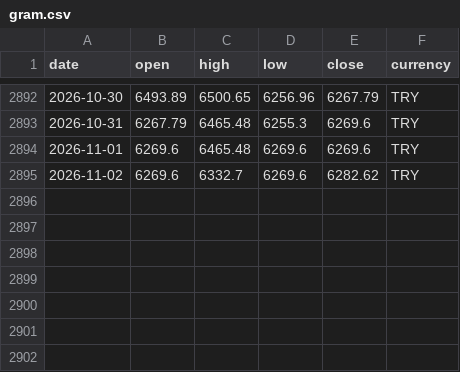
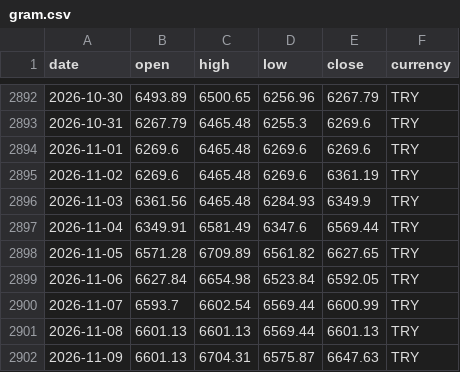
Before and after one commit to DolarKac/turkish-lira-fx-gold-dataset, a CSV file: data/gram.csv, drawn as a sheet; only a part is shown, gaps mark what is left out.

```diff
--- a/data/gram.csv
+++ b/data/gram.csv
@@ -2894,2 +2894,9 @@ date,open,high,low,close,currency
 2026-11-01,6269.6,6465.48,6269.6,6269.6,TRY
-2026-11-02,6269.6,6332.7,6269.6,6282.62,TRY
+2026-11-02,6269.6,6465.48,6269.6,6361.19,TRY
+2026-11-03,6361.56,6465.48,6284.93,6349.9,TRY
+2026-11-04,6349.91,6581.49,6347.6,6569.44,TRY
+2026-11-05,6571.28,6709.89,6561.82,6627.65,TRY
+2026-11-06,6627.84,6654.98,6523.84,6592.05,TRY
+2026-11-07,6593.7,6602.54,6569.44,6600.99,TRY
+2026-11-08,6601.13,6601.13,6569.44,6601.13,TRY
+2026-11-09,6601.13,6704.31,6575.87,6647.63,TRY
```
Also changed, not shown: data/btc.csv, data/eur.csv, 4 other files.
